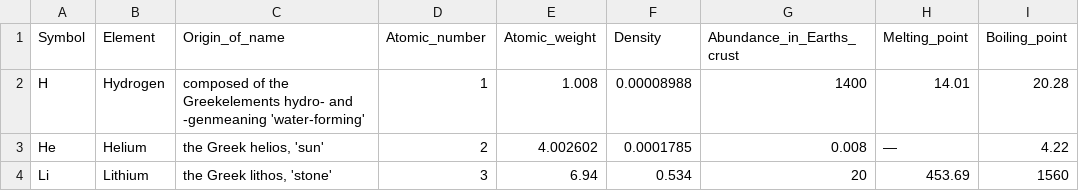
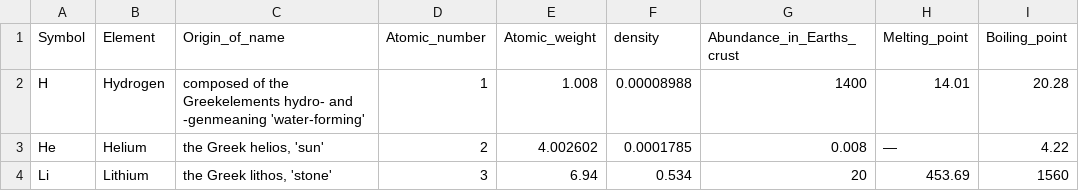
Before and after one commit to grzenkom/meetML-chatbot, a CSV file: knowledge_base/main.csv, drawn as a sheet; only a part is shown; the diff names each change by its address in the sheet, - before the commit and + after, or states it on an @@ line.

Commit message:
generate answer for ask_property

```diff
--- a/knowledge_base/main.csv
+++ b/knowledge_base/main.csv
-F1: Density
+F1: density
```
